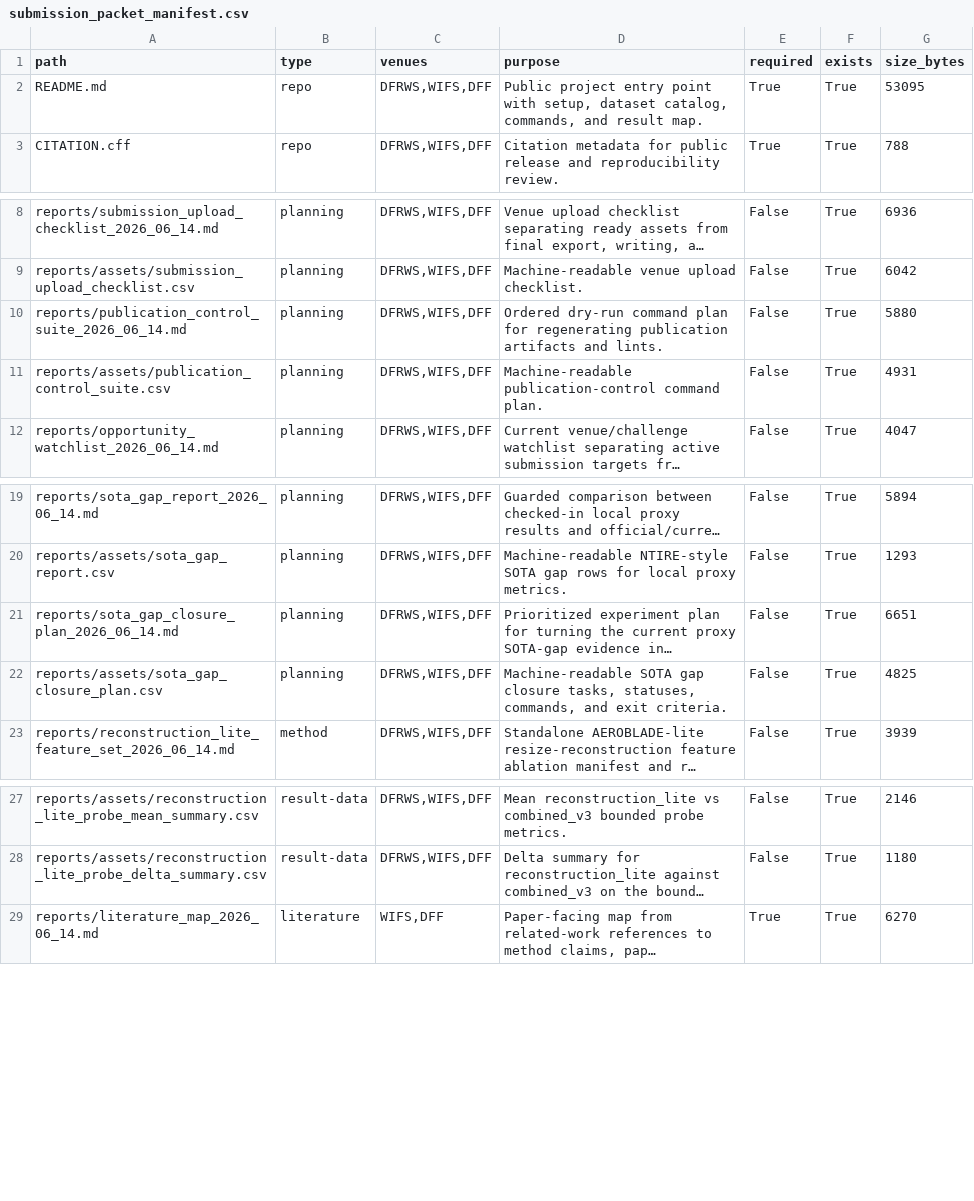
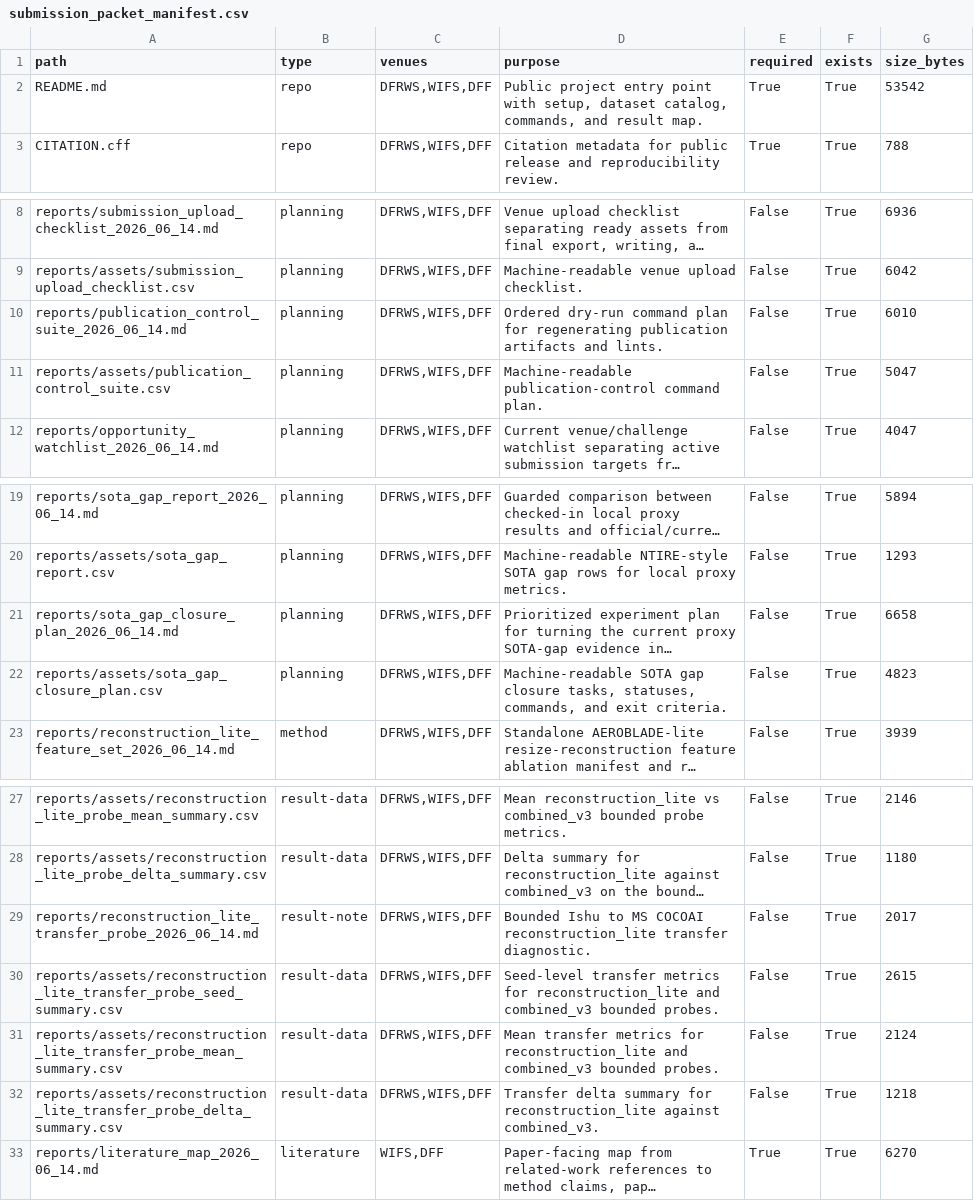
Before and after one commit to DrStrangel0ve/ai-image-forensics-comparison, a CSV file: reports/assets/submission_packet_manifest.csv, drawn as a sheet; only a part is shown, gaps mark what is left out; long unchanged cells end in …; the diff names each change by its address in the sheet, - before the commit and + after, or states it on an @@ line.

Commit message:
Add reconstruction-lite transfer probe summary

```diff
--- a/reports/assets/submission_packet_manifest.csv
+++ b/reports/assets/submission_packet_manifest.csv
-G2 (size_bytes): 53095
+G2 (size_bytes): 53542
-G10 (size_bytes): 5880
+G10 (size_bytes): 6010
-G11 (size_bytes): 4931
+G11 (size_bytes): 5047
-G21 (size_bytes): 6651
+G21 (size_bytes): 6658
-G22 (size_bytes): 4825
+G22 (size_bytes): 4823
+row 29: reports/reconstruction_lite_transfer_probe_2026_06_14.md | result-note | DFRWS,WIFS,DFF | Bounded Ishu to MS COCOAI reconstruction_lite transfer diagnostic. | False | True | 2017
+row 30: reports/assets/reconstruction_lite_transfer_probe_seed_summary.csv | result-data | DFRWS,WIFS,DFF | Seed-level transfer metrics for reconstruction_lite and combined_v3 bounded probes. | False | True | 2615
+row 31: reports/assets/reconstruction_lite_transfer_probe_mean_summary.csv | result-data | DFRWS,WIFS,DFF | Mean transfer metrics for reconstruction_lite and combined_v3 bounded probes. | False | True | 2124
+row 32: reports/assets/reconstruction_lite_transfer_probe_delta_summary.csv | result-data | DFRWS,WIFS,DFF | Transfer delta summary for reconstruction_lite against combined_v3. | False | True | 1218
```
Also changed, not shown: reports/assets/publication_control_suite.csv, reports/assets/sota_gap_closure_plan.csv, 13 other files.
